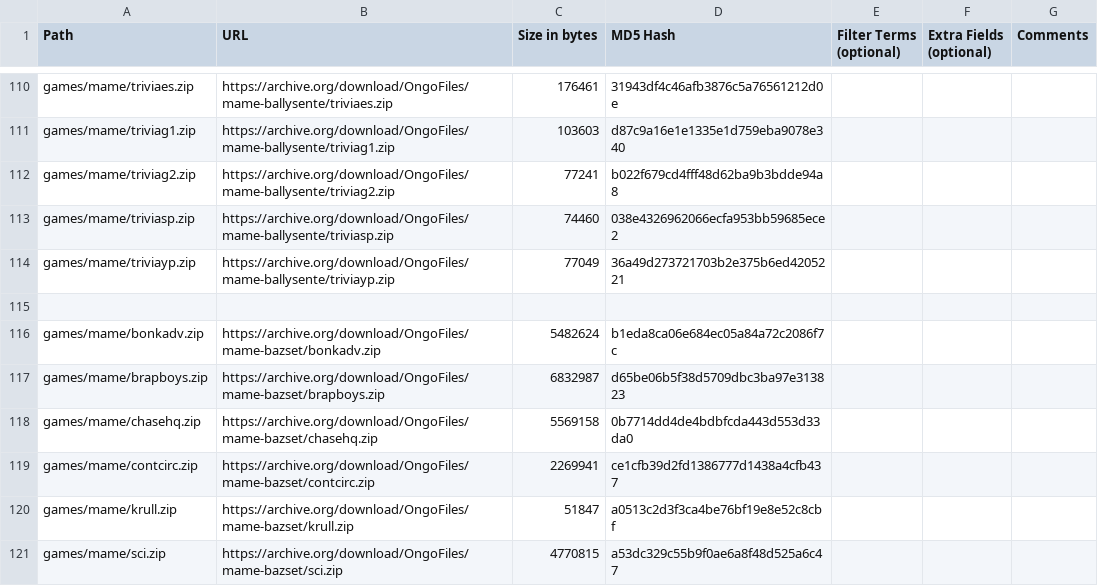
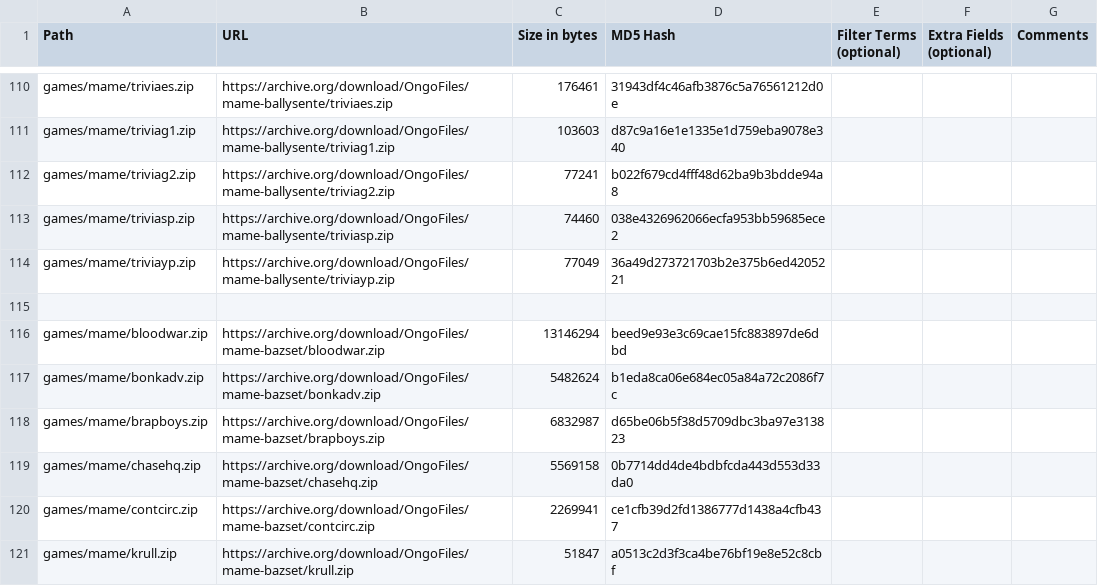
Before and after one commit to OngoGablogian/MiSTer_Ongo, a CSV file: external_files.csv, drawn as a sheet; only a part is shown, gaps mark what is left out; the shorter side is filled out with more unchanged rows; the diff names each change by its address in the sheet, - before the commit and + after, or states it on an @@ line.

```diff
--- a/external_files.csv
+++ b/external_files.csv
+row 116: games/mame/bloodwar.zip | https://archive.org/download/OngoFiles/mame-bazset/bloodwar.zip | 13146294 | beed9e93e3c69cae15fc883897de6dbd
```
Also changed, not shown: 5 other files.
